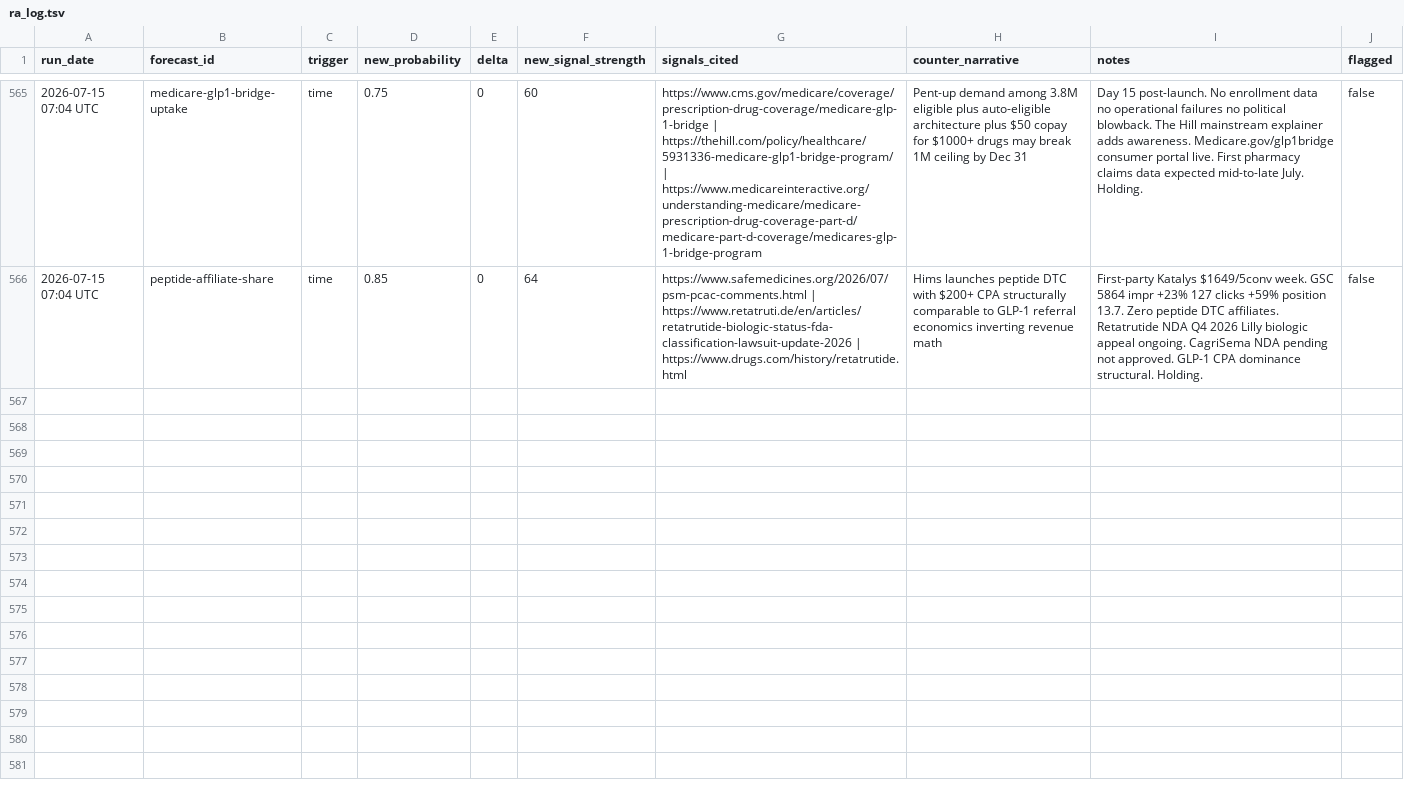
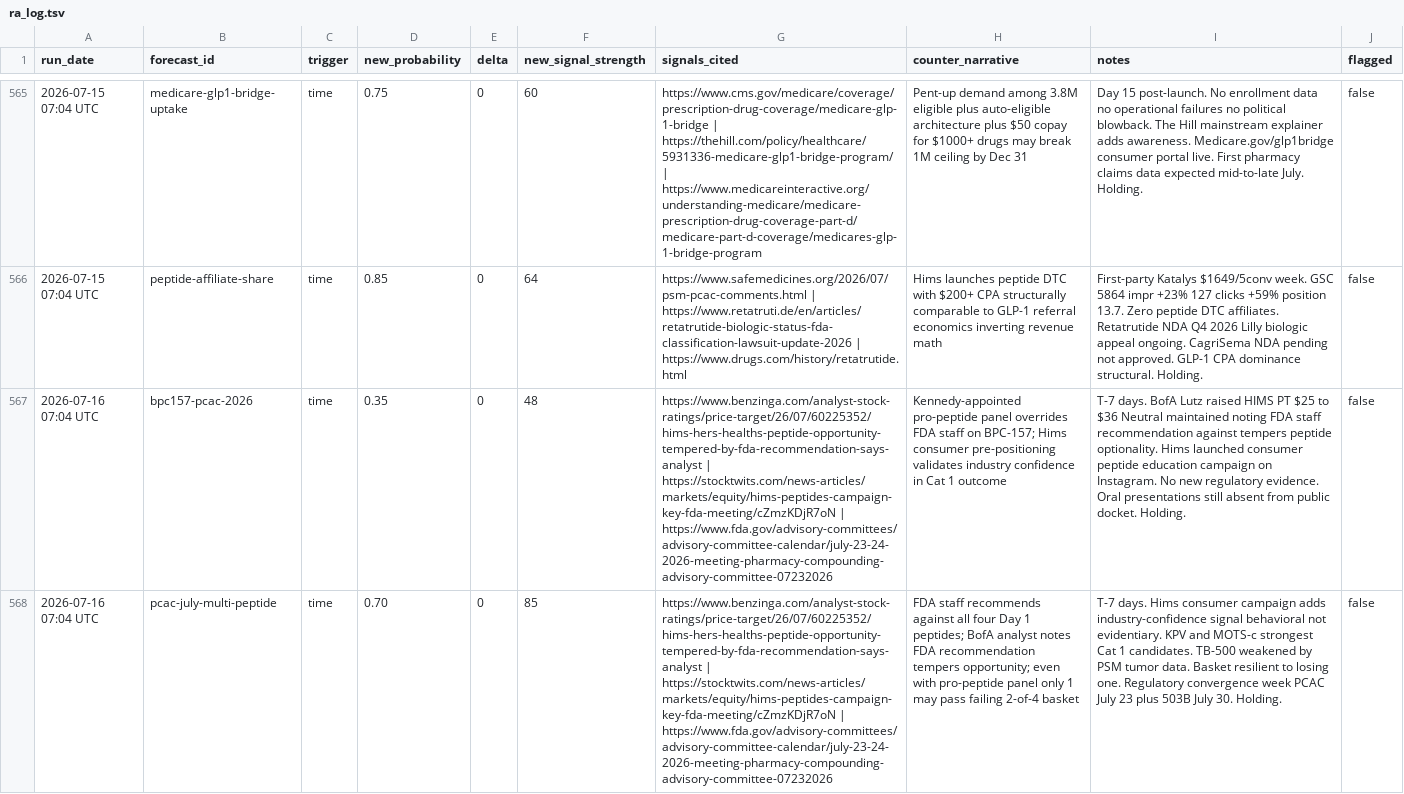
Before and after one commit to iacobp/thecompoundgroup, a TSV file: barque/ra/ra_log.tsv, drawn as a sheet; only a part is shown, gaps mark what is left out; the diff covers the shown part only; the diff names each change by its address in the sheet, - before the commit and + after, or states it on an @@ line.

Commit message:
Barque: sync files for 2026-07-16 brief

```diff
--- a/barque/ra/ra_log.tsv
+++ b/barque/ra/ra_log.tsv
+row 567: 2026-07-16 07:04 UTC | bpc157-pcac-2026 | time | 0.35 | 0 | 48 | https://www.benzinga.com/analyst-stock-ratings/price-target/26/07/60225352/hims-hers-healths-peptide-opportunity-tempered-by-fda-recommendation-says-analyst | https://stocktwits.com/news-articles/markets/equity/hims-peptides-campaign-key-fda-meeting/cZmzKDjR7oN | https://www.fda.gov/advisory-committees/advisory-committee-calendar/july-23-24-2026-meeting-pharmacy-compounding-advisory-committee-07232026 | Kennedy-appointed pro-peptide panel overrides FDA staff on BPC-157; Hims consumer pre-positioning validates industry confidence in Cat 1 outcome | T-7 days. BofA Lutz raised HIMS PT $25 to $36 Neutral maintained noting FDA staff recommendation against tempers peptide optionality. Hims launched consumer peptide education campaign on Instagram. No new regulatory evidence. Oral presentations still absent from public docket. Holding. | false
+row 568: 2026-07-16 07:04 UTC | pcac-july-multi-peptide | time | 0.70 | 0 | 85 | https://www.benzinga.com/analyst-stock-ratings/price-target/26/07/60225352/hims-hers-healths-peptide-opportunity-tempered-by-fda-recommendation-says-analyst | https://stocktwits.com/news-articles/markets/equity/hims-peptides-campaign-key-fda-meeting/cZmzKDjR7oN | https://www.fda.gov/advisory-committees/advisory-committee-calendar/july-23-24-2026-meeting-pharmacy-compounding-advisory-committee-07232026 | FDA staff recommends against all four Day 1 peptides; BofA analyst notes FDA recommendation tempers opportunity; even with pro-peptide panel only 1 may pass failing 2-of-4 basket | T-7 days. Hims consumer campaign adds industry-confidence signal behavioral not evidentiary. KPV and MOTS-c strongest Cat 1 candidates. TB-500 weakened by PSM tumor data. Basket resilient to losing one. Regulatory convergence week PCAC July 23 plus 503B July 30. Holding. | false
```
Also changed, not shown: 4 added rows elsewhere in this file, 1 other file.
